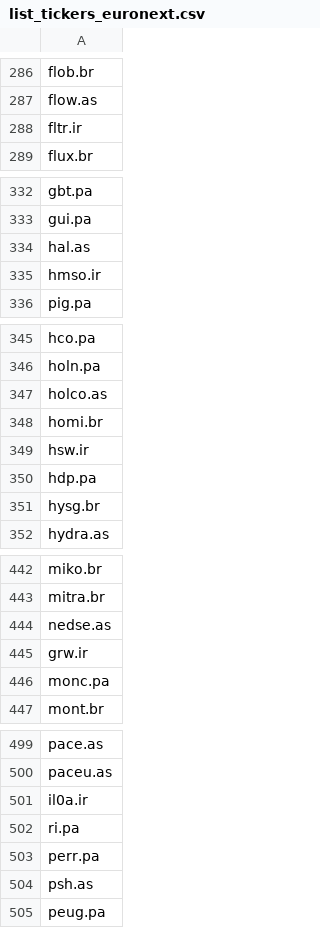
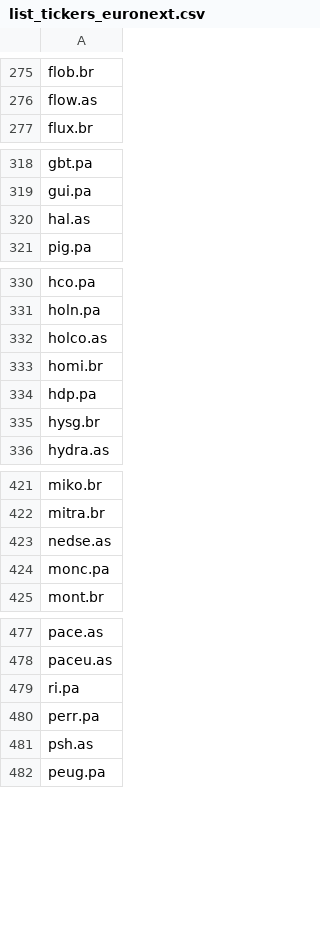
Before and after one commit to QGdtsc/dashboard_qg_yf_csv, a CSV file: list_tickers_euronext.csv, drawn as a sheet; only a part is shown, gaps mark what is left out; the diff covers the shown part only; the diff names each change by its address in the sheet, - before the commit and + after, or states it on an @@ line.

```diff
--- a/list_tickers_euronext.csv
+++ b/list_tickers_euronext.csv
-row 288: fltr.ir
-row 335: hmso.ir
-row 349: hsw.ir
-row 445: grw.ir
-row 501: il0a.ir
```
Also changed, not shown: 20 removed rows elsewhere in this file.
